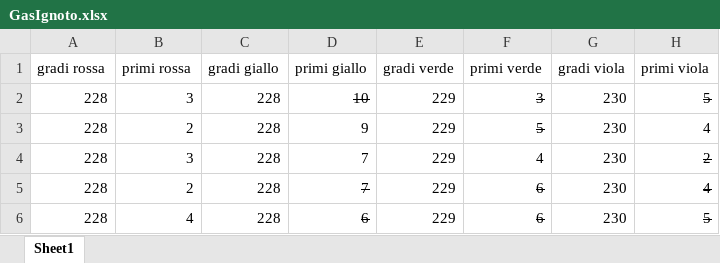
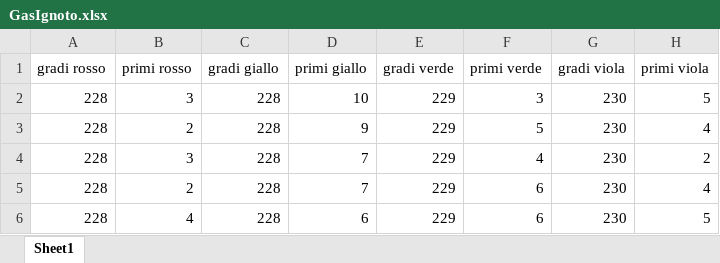
Before and after one commit to Pavar0tty/Laboratorio_2, an Excel workbook: Spettrometro/GasIgnoto.xlsx, sheet Sheet1, drawn as a sheet; values as stored, in another font and other column widths than the file's, no borders; the diff names each change by its address in the sheet, - before the commit and + after, or states it on an @@ line.

```diff
--- a/Spettrometro/GasIgnoto.xlsx (sheet Sheet1)
+++ b/Spettrometro/GasIgnoto.xlsx (sheet Sheet1)
-A1: gradi rossa
+A1: gradi rosso
-B1: primi rossa
+B1: primi rosso
-D2 strikethrough: on
+D2 strikethrough: off
-F2:F3 strikethrough: on
+F2:F3 strikethrough: off
-H2 strikethrough: on
+H2 strikethrough: off
-H4:H6 strikethrough: on
+H4:H6 strikethrough: off
-D5:D6 strikethrough: on
+D5:D6 strikethrough: off
-F5:F6 strikethrough: on
+F5:F6 strikethrough: off
```
Also changed, not shown: 2 other files.
